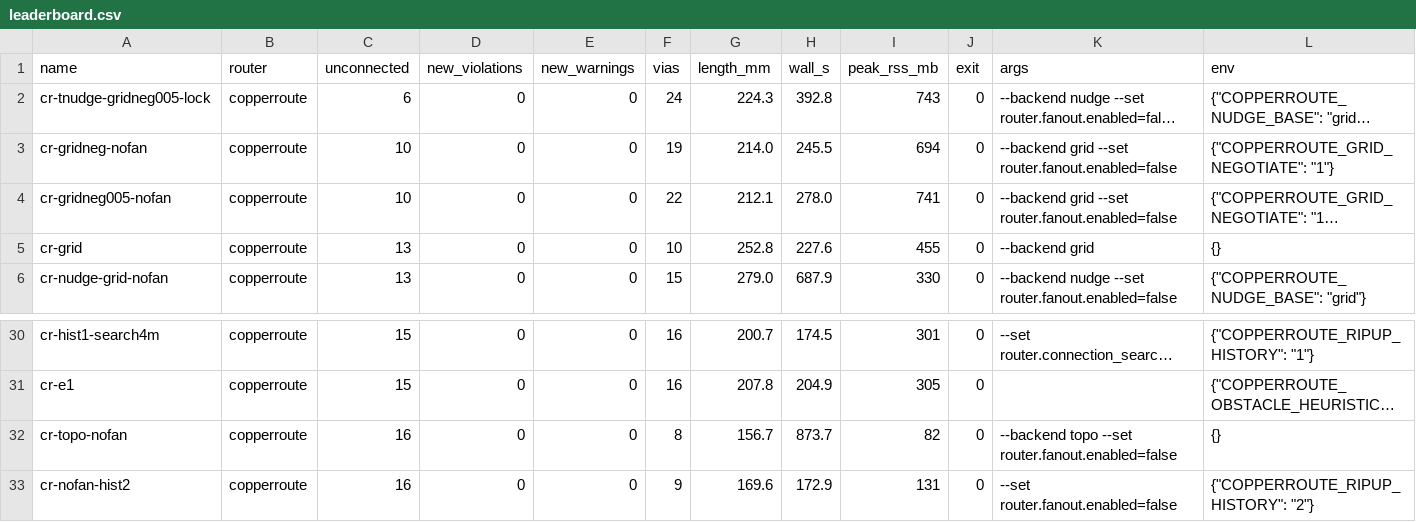
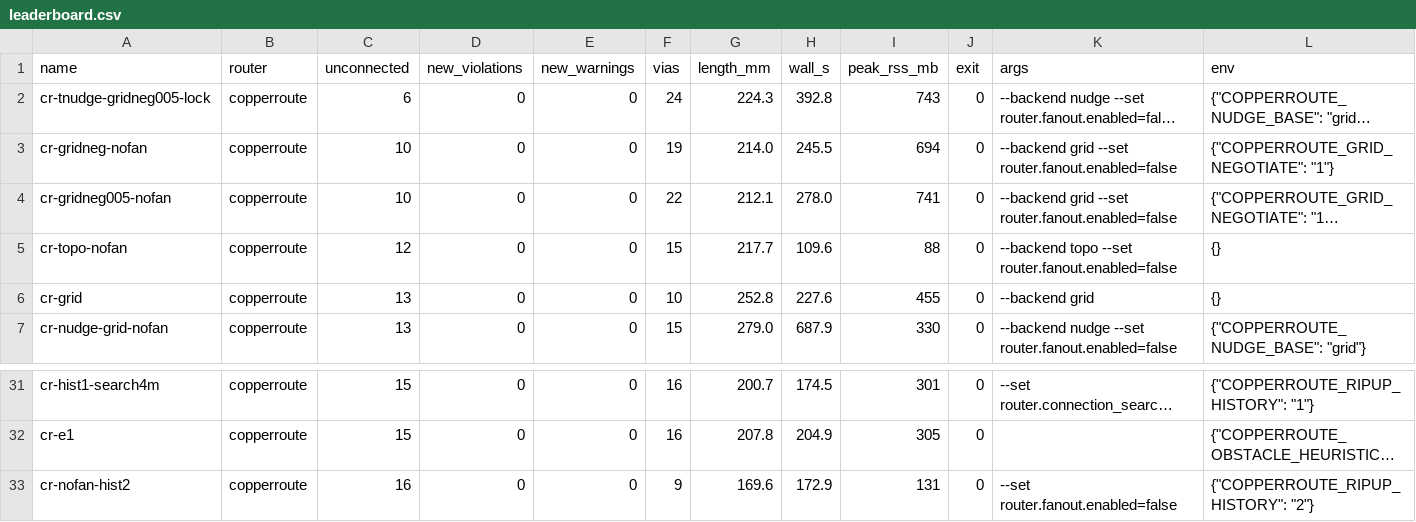
Before and after one commit to sequoia-hope/ultraroute, a CSV file: jobs/bluebuzz/leaderboard.csv, drawn as a sheet; only a part is shown, gaps mark what is left out; long unchanged cells end in …; removed rows and columns are numbered as before the commit, all else as after; rows hold the shown columns only; the diff names each change by its address in the sheet, - before the commit and + after, or states it on an @@ line.

```diff
--- a/jobs/bluebuzz/leaderboard.csv
+++ b/jobs/bluebuzz/leaderboard.csv
+row 5: cr-topo-nofan | copperroute | 12 | 0 | 0 | 15 | 217.7 | 109.6 | 88 | 0 | --backend topo --set router.fanout.enabled=false | {}
-row 32: cr-topo-nofan | copperroute | 16 | 0 | 0 | 8 | 156.7 | 873.7 | 82 | 0 | --backend topo --set router.fanout.enabled=false | {}
```
Also changed, not shown: jobs/bluebuzz-ripped/leaderboard.csv, 22 other files.
